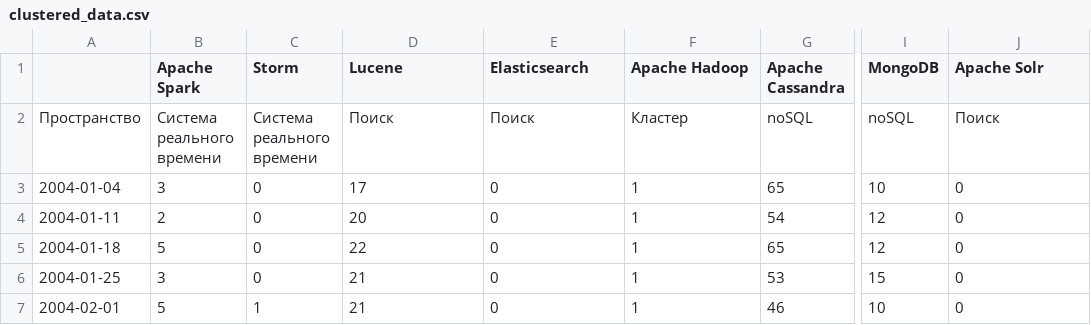
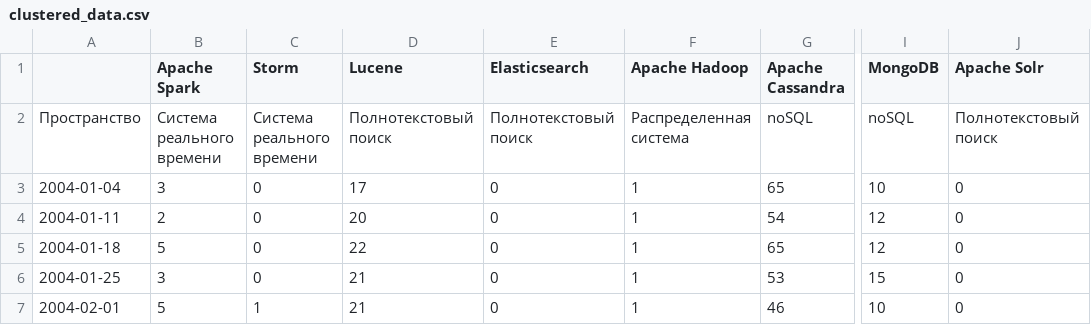
Before and after one commit to bivo/lingvo-analysis, a CSV file: clustered_data.csv, drawn as a sheet; only a part is shown, gaps mark what is left out; the diff names each change by its address in the sheet, - before the commit and + after, or states it on an @@ line.

```diff
--- a/clustered_data.csv
+++ b/clustered_data.csv
-D2 (Lucene): Поиск
+D2 (Lucene): Полнотекстовый поиск
-E2 (Elasticsearch): Поиск
+E2 (Elasticsearch): Полнотекстовый поиск
-F2 (Apache Hadoop): Кластер
+F2 (Apache Hadoop): Распределенная система
-J2 (Apache Solr): Поиск
+J2 (Apache Solr): Полнотекстовый поиск
```
Also changed, not shown: 4 other files.
